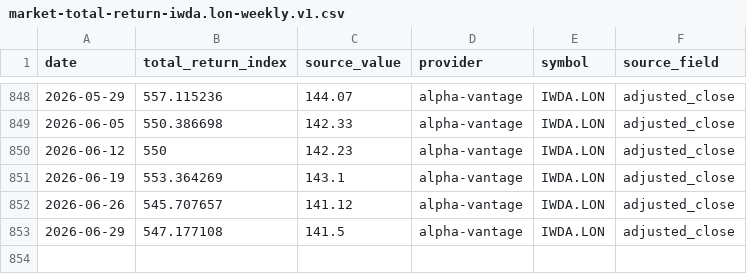
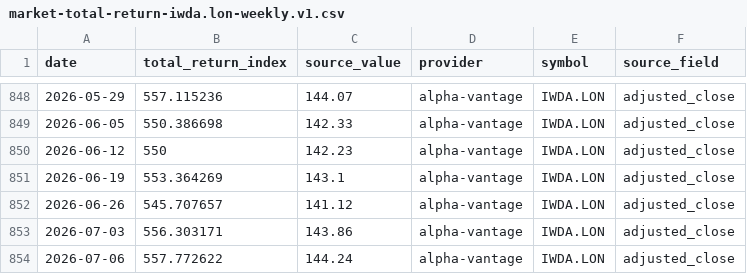
Before and after one commit to YuCJ/market-growth-path, a CSV file: data/canonical/market-total-return-iwda.lon-weekly.v1.csv, drawn as a sheet; only a part is shown, gaps mark what is left out.

Commit message:
chore(data): update weekly market datasets

```diff
--- a/data/canonical/market-total-return-iwda.lon-weekly.v1.csv
+++ b/data/canonical/market-total-return-iwda.lon-weekly.v1.csv
@@ -852,2 +852,3 @@ date,total_return_index,source_value,provider,symbol,source_field
 2026-06-26,545.707657,141.12,alpha-vantage,IWDA.LON,adjusted_close
-2026-06-29,547.177108,141.5,alpha-vantage,IWDA.LON,adjusted_close
+2026-07-03,556.303171,143.86,alpha-vantage,IWDA.LON,adjusted_close
+2026-07-06,557.772622,144.24,alpha-vantage,IWDA.LON,adjusted_close
```
Also changed, not shown: data/canonical/market-total-return-vt-weekly.v1.csv, 4 other files.
